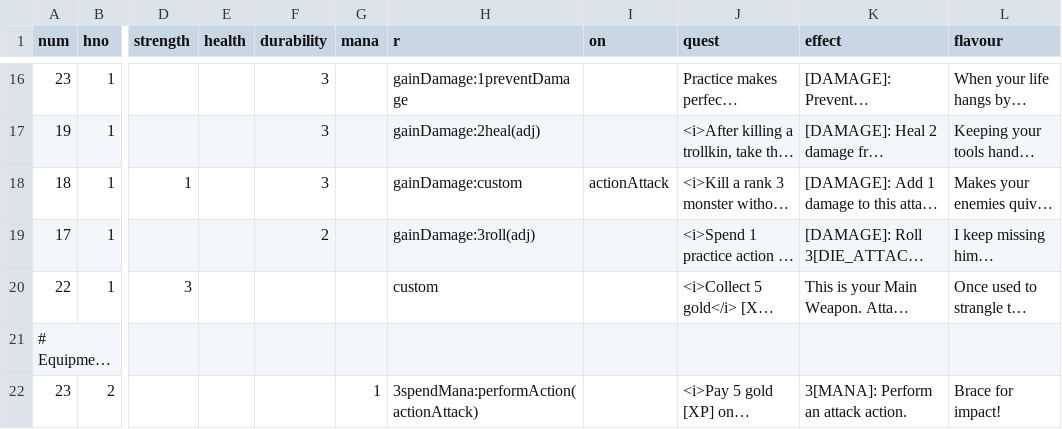
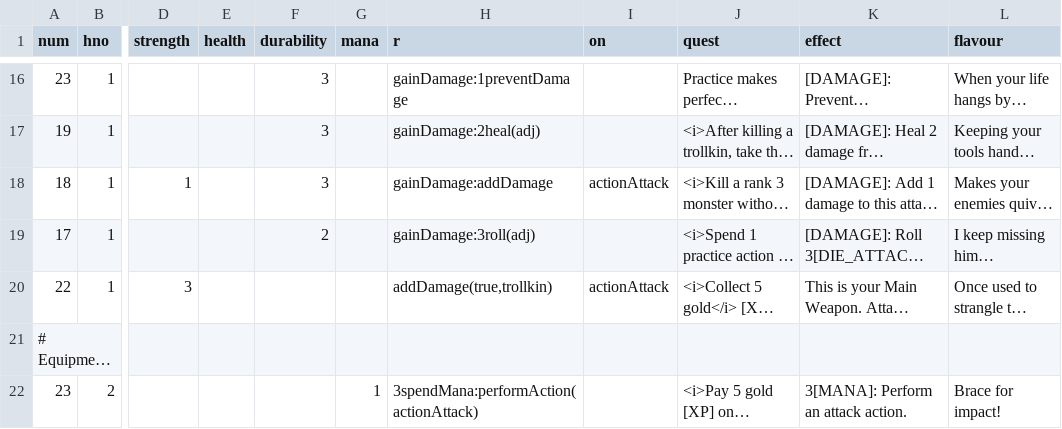
Before and after one commit to elaskavaia/bga-fate, a CSV file: misc/card_equip_material.csv, drawn as a sheet; only a part is shown, gaps mark what is left out; long unchanged cells end in …; the diff names each change by its address in the sheet, - before the commit and + after, or states it on an @@ line.

```diff
--- a/misc/card_equip_material.csv
+++ b/misc/card_equip_material.csv
-H18 (r): gainDamage:custom
+H18 (r): gainDamage:addDamage
-H20 (r): custom
+H20 (r): addDamage(true,trollkin)
-I20 (on): (empty)
+I20 (on): actionAttack
```
Also changed, not shown: misc/card_ability_material.csv, misc/op_material.csv, 19 other files.
